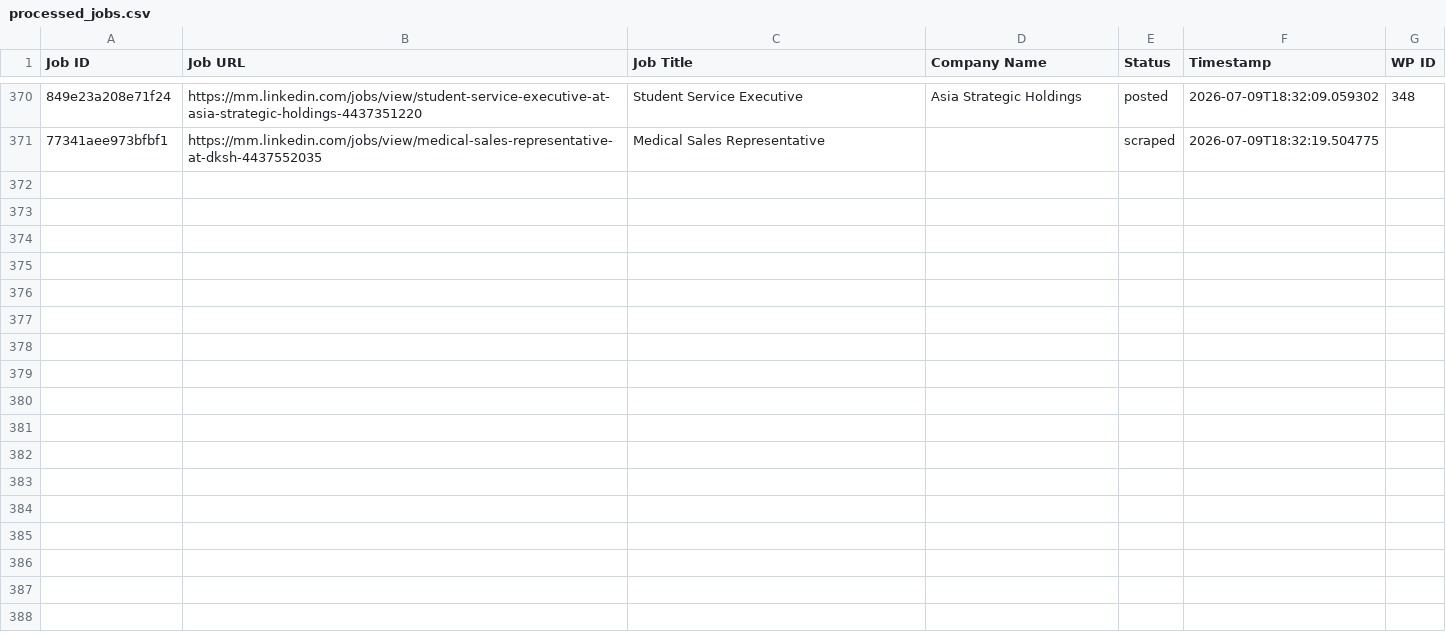
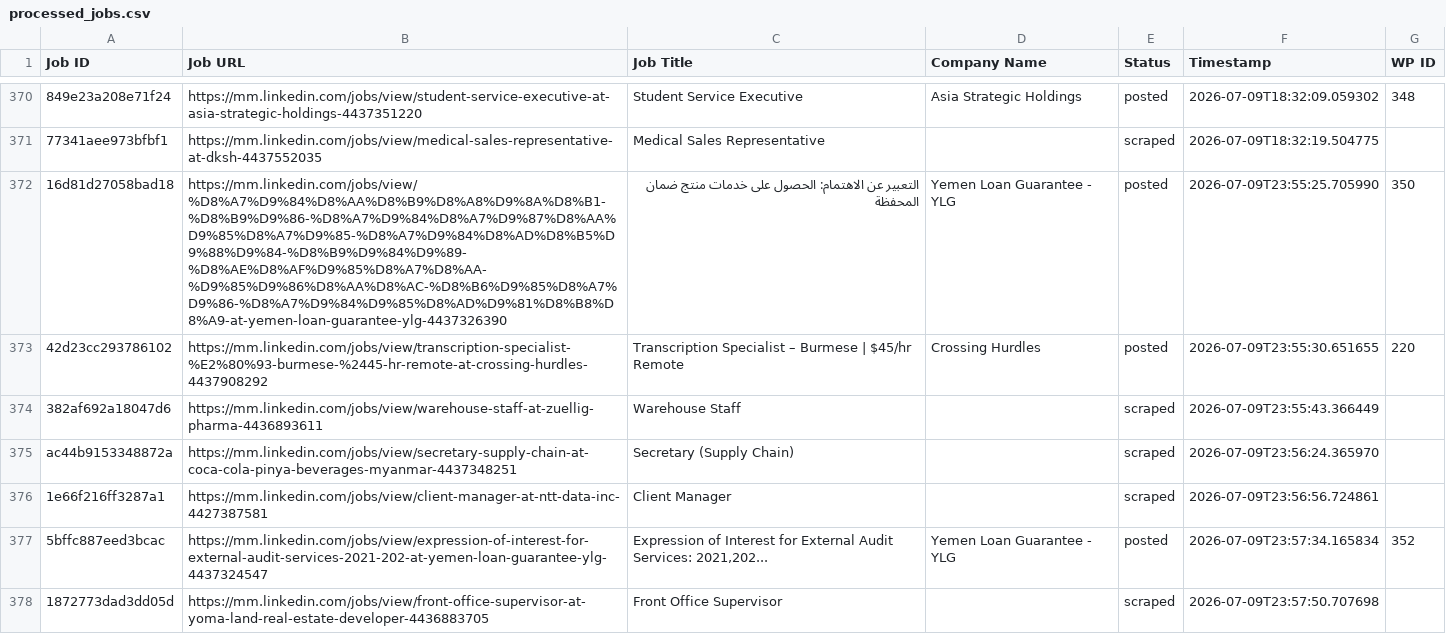
Before and after one commit to mimusdesign/mm, a CSV file: processed_jobs.csv, drawn as a sheet; only a part is shown, gaps mark what is left out; the diff covers the shown part only; the diff names each change by its address in the sheet, - before the commit and + after, or states it on an @@ line.

```diff
--- a/processed_jobs.csv
+++ b/processed_jobs.csv
+row 372: 16d81d27058bad18 | https://mm.linkedin.com/jobs/view/%D8%A7%D9%84%D8%AA%D8%B9%D8%A8%D9%8A%D8%B1-%D8%B9%D9%86-%D8%A7%D9%84%D8%A7%D9%87%D8%AA%D9%85%D8%A7%D9%85-%D8%A7%D9%84%D8%AD%D8%B5%D9%88%D9%84-%D8%B9%D9%84%D9%89-%D8%AE%D8%AF%D9%85%D8%A7%D8%AA-%D9%85%D9%86%D8%AA%D8%AC-%D8%B6%D9%85%D8%A7%D9%86-%D8%A7%D9%84%D9%85%D8%AD%D9%81%D8%B8%D8%A9-at-yemen-loan-guarantee-ylg-4437326390 | التعبير عن الاهتمام: الحصول على خدمات منتج ضمان المحفظة | Yemen Loan Guarantee - YLG | posted | 2026-07-09T23:55:25.705990 | 350
+row 373: 42d23cc293786102 | https://mm.linkedin.com/jobs/view/transcription-specialist-%E2%80%93-burmese-%2445-hr-remote-at-crossing-hurdles-4437908292 | Transcription Specialist – Burmese | $45/hr Remote | Crossing Hurdles | posted | 2026-07-09T23:55:30.651655 | 220
+row 374: 382af692a18047d6 | https://mm.linkedin.com/jobs/view/warehouse-staff-at-zuellig-pharma-4436893611 | Warehouse Staff |  | scraped | 2026-07-09T23:55:43.366449
+row 375: ac44b9153348872a | https://mm.linkedin.com/jobs/view/secretary-supply-chain-at-coca-cola-pinya-beverages-myanmar-4437348251 | Secretary (Supply Chain) |  | scraped | 2026-07-09T23:56:24.365970
+row 376: 1e66f216ff3287a1 | https://mm.linkedin.com/jobs/view/client-manager-at-ntt-data-inc-4427387581 | Client Manager |  | scraped | 2026-07-09T23:56:56.724861
+row 377: 5bffc887eed3bcac | https://mm.linkedin.com/jobs/view/expression-of-interest-for-external-audit-services-2021-202-at-yemen-loan-guarantee-ylg-4437324547 | Expression of Interest for External Audit Services: 2021,202... | Yemen Loan Guarantee - YLG | posted | 2026-07-09T23:57:34.165834 | 352
+row 378: 1872773dad3dd05d | https://mm.linkedin.com/jobs/view/front-office-supervisor-at-yoma-land-real-estate-developer-4436883705 | Front Office Supervisor |  | scraped | 2026-07-09T23:57:50.707698
```
Also changed, not shown: 7 added rows elsewhere in this file.
